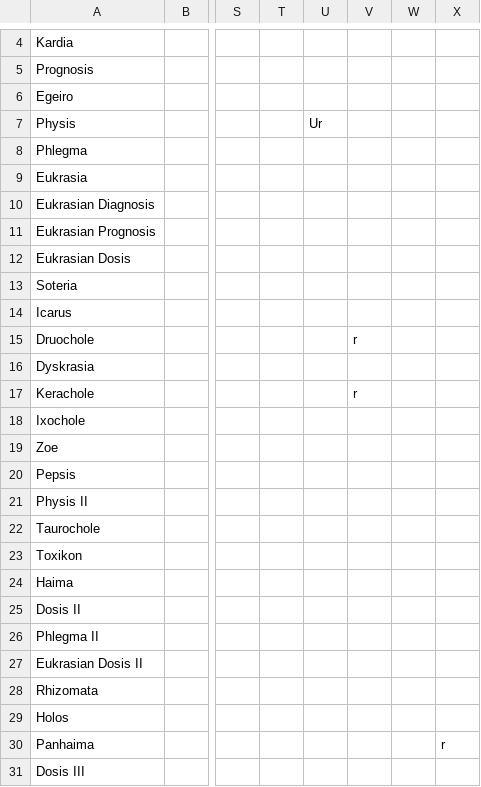
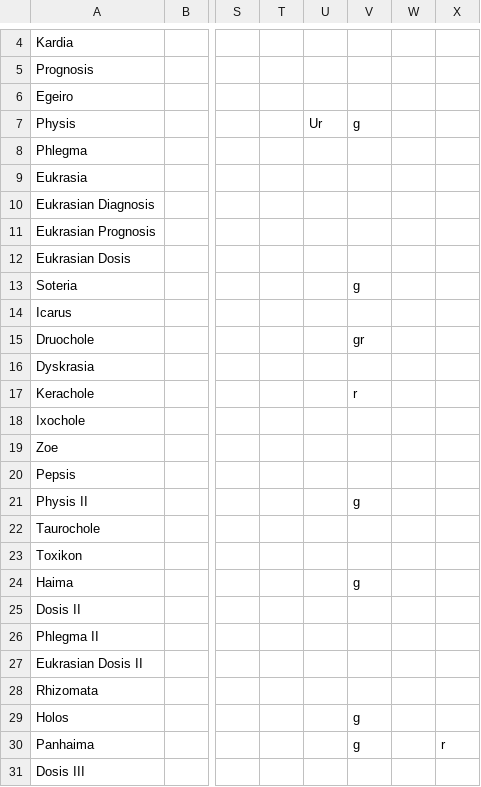
Before and after one commit to Wishbringer71/RSR-Testing, a CSV file: docs/action-matrix/SGE.csv, drawn as a sheet; only a part is shown, gaps mark what is left out; the diff names each change by its address in the sheet, - before the commit and + after, or states it on an @@ line.

```diff
--- a/docs/action-matrix/SGE.csv
+++ b/docs/action-matrix/SGE.csv
-V7: (empty)
+V7: g
-V13: (empty)
+V13: g
-V15: r
+V15: gr
-V21: (empty)
+V21: g
-V24: (empty)
+V24: g
-V29:V30: (empty)
+V29:V30: g
```
Also changed, not shown: 7 other files.
